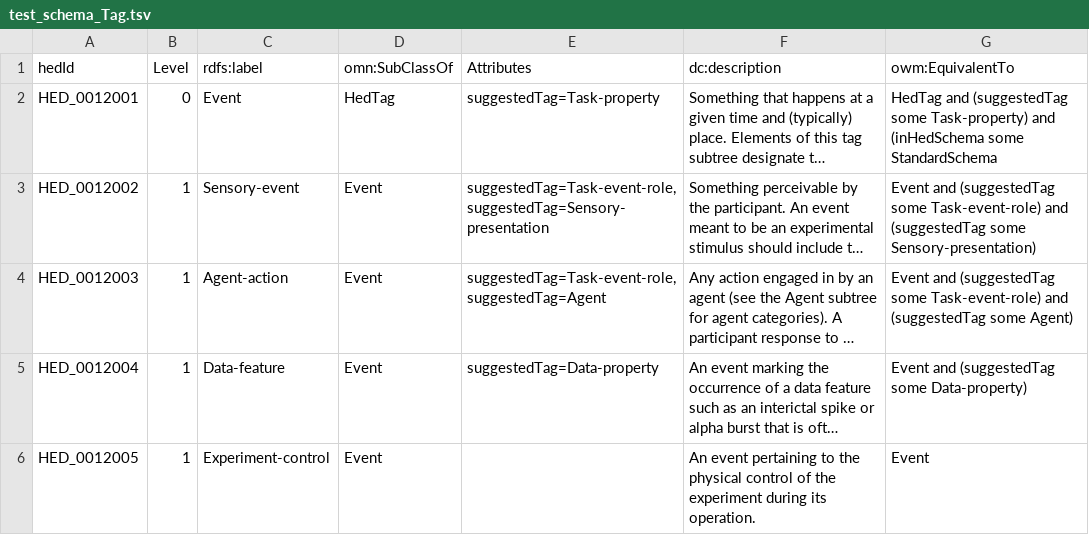
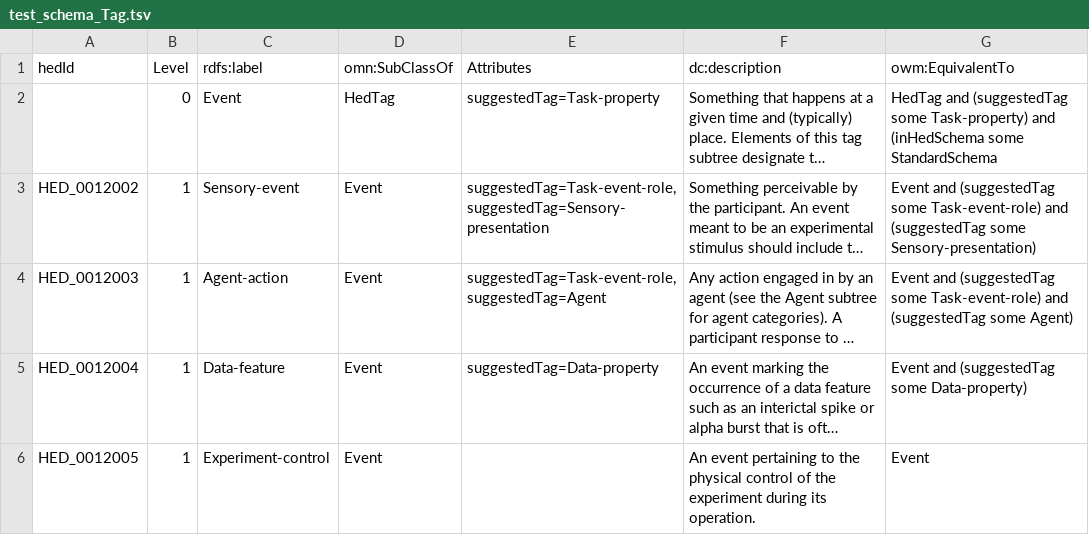
Before and after one commit to hed-standard/hed-schemas, a TSV file: test_schema/prerelease/test_schema_Tag.tsv, drawn as a sheet; only a part is shown; long unchanged cells end in …; the diff names each change by its address in the sheet, - before the commit and + after, or states it on an @@ line.

```diff
--- a/test_schema/prerelease/test_schema_Tag.tsv
+++ b/test_schema/prerelease/test_schema_Tag.tsv
-A2 (hedId): HED_0012001
+A2 (hedId): (empty)
```
Also changed, not shown: 1 other file.
